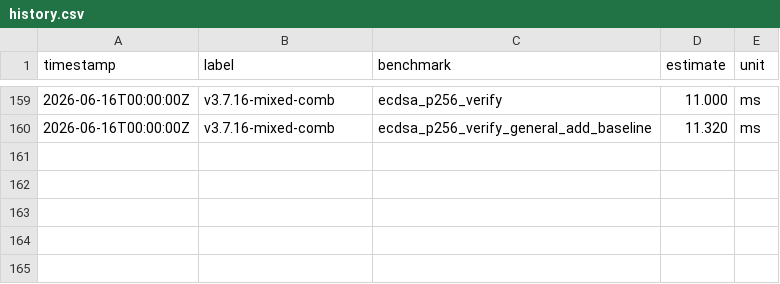
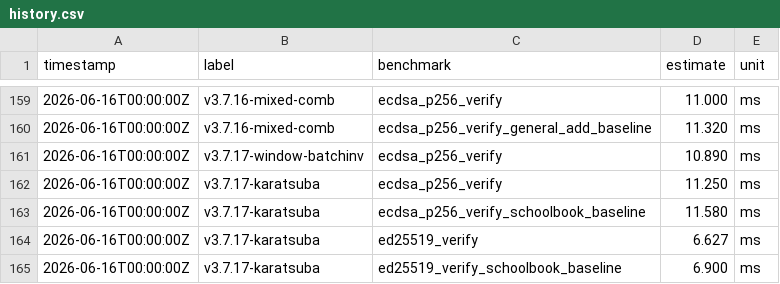
Before and after one commit to MacCracken/sigil, a CSV file: benches/history.csv, drawn as a sheet; only a part is shown, gaps mark what is left out; the diff names each change by its address in the sheet, - before the commit and + after, or states it on an @@ line.

```diff
--- a/benches/history.csv
+++ b/benches/history.csv
+row 161: 2026-06-16T00:00:00Z | v3.7.17-window-batchinv | ecdsa_p256_verify | 10.890 | ms
+row 162: 2026-06-16T00:00:00Z | v3.7.17-karatsuba | ecdsa_p256_verify | 11.250 | ms
+row 163: 2026-06-16T00:00:00Z | v3.7.17-karatsuba | ecdsa_p256_verify_schoolbook_baseline | 11.580 | ms
+row 164: 2026-06-16T00:00:00Z | v3.7.17-karatsuba | ed25519_verify | 6.627 | ms
+row 165: 2026-06-16T00:00:00Z | v3.7.17-karatsuba | ed25519_verify_schoolbook_baseline | 6.900 | ms
```
Also changed, not shown: 10 other files.
